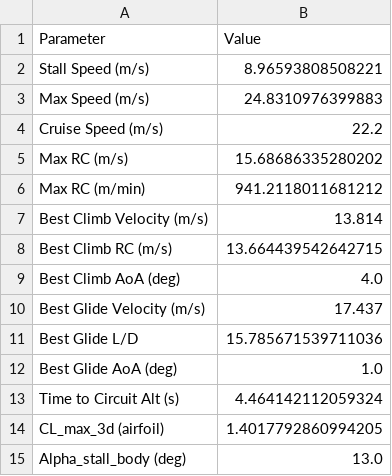
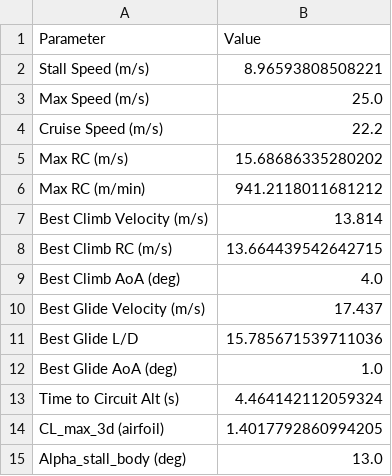
Before and after one commit to janetttliu/Aero-Basic-Performance, a CSV file: aircraft_performance_summary.csv, drawn as a sheet.

```diff
--- a/aircraft_performance_summary.csv
+++ b/aircraft_performance_summary.csv
@@ -2,3 +2,3 @@ Parameter,Value
 Stall Speed (m/s),8.96593808508221
-Max Speed (m/s),24.8310976399883
+Max Speed (m/s),25.0
 Cruise Speed (m/s),22.2
```
Also changed, not shown: 11 other files.
